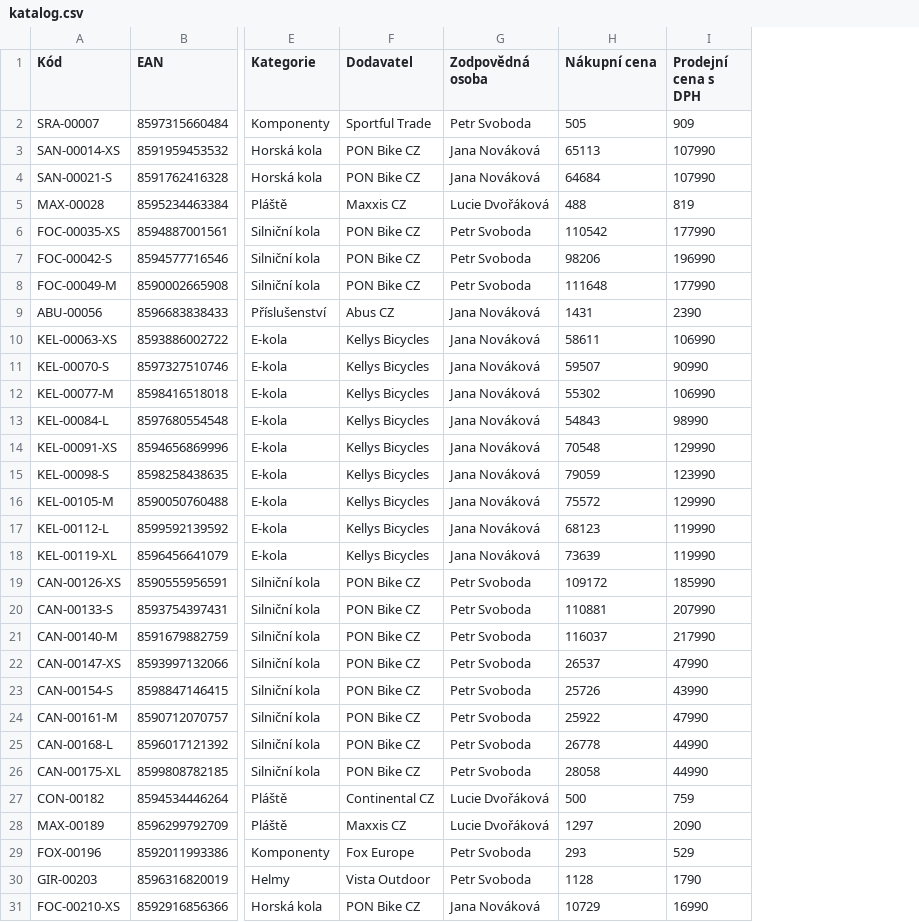
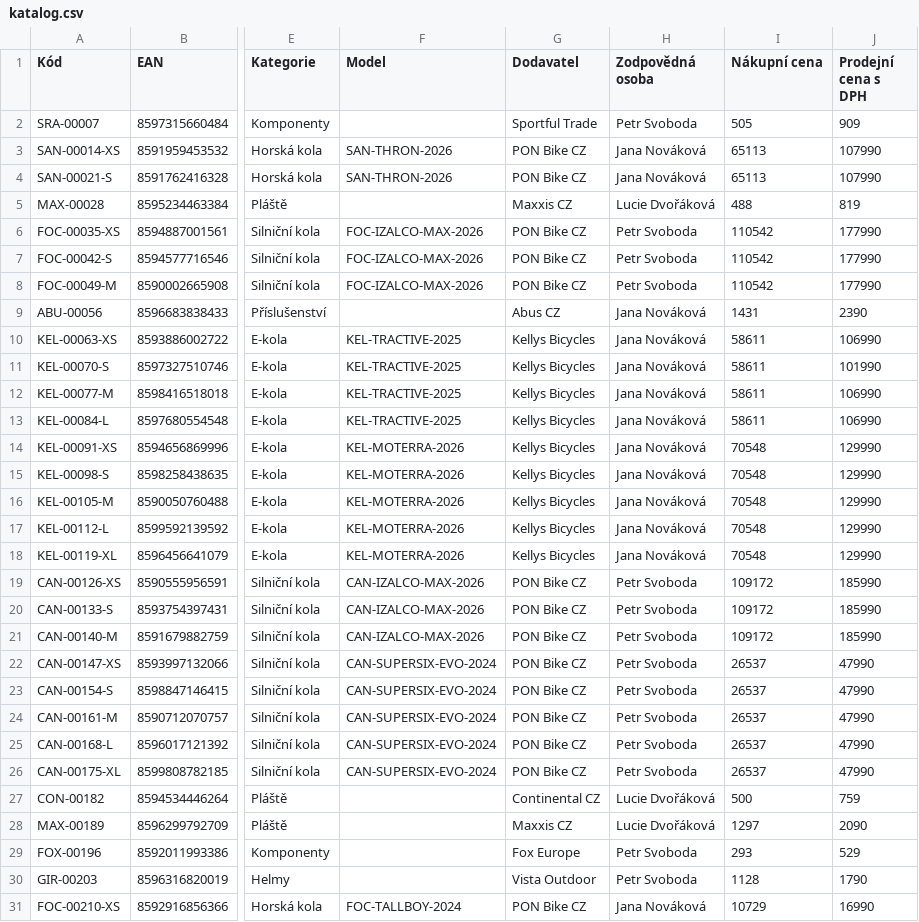
Before and after one commit to ladasuchan1-cmd/Doma, a CSV file: repricing/examples/katalog.csv, drawn as a sheet; only a part is shown, gaps mark what is left out; addresses are those after the commit; the diff covers the shown part only; the diff names each change by its address in the sheet, - before the commit and + after, or states it on an @@ line.

```diff
--- a/repricing/examples/katalog.csv
+++ b/repricing/examples/katalog.csv
+column F (Model), rows 3-31: SAN-THRON-2026 | SAN-THRON-2026 |  | FOC-IZALCO-MAX-2026 | FOC-IZALCO-MAX-2026 | FOC-IZALCO-MAX-2026 |  | KEL-TRACTIVE-2025 | KEL-TRACTIVE-2025 | KEL-TRACTIVE-2025 | KEL-TRACTIVE-2025 | KEL-MOTERRA-2026 | KEL-MOTERRA-2026 | KEL-MOTERRA-2026 | KEL-MOTERRA-2026 | KEL-MOTERRA-2026 | CAN-IZALCO-MAX-2026 | CAN-IZALCO-MAX-2026 | CAN-IZALCO-MAX-2026 | CAN-SUPERSIX-EVO-2024 | CAN-SUPERSIX-EVO-2024 | CAN-SUPERSIX-EVO-2024 | CAN-SUPERSIX-EVO-2024 | CAN-SUPERSIX-EVO-2024 |  |  |  |  | FOC-TALLBOY-2024
-I4 (Nákupní cena): 64684
+I4 (Nákupní cena): 65113
-I7 (Nákupní cena): 98206
+I7 (Nákupní cena): 110542
-J7 (Prodejní cena s DPH): 196990
+J7 (Prodejní cena s DPH): 177990
-I8 (Nákupní cena): 111648
+I8 (Nákupní cena): 110542
-I11 (Nákupní cena): 59507
+I11 (Nákupní cena): 58611
-J11 (Prodejní cena s DPH): 90990
+J11 (Prodejní cena s DPH): 101990
-I12 (Nákupní cena): 55302
+I12 (Nákupní cena): 58611
-I13 (Nákupní cena): 54843
+I13 (Nákupní cena): 58611
-J13 (Prodejní cena s DPH): 98990
+J13 (Prodejní cena s DPH): 106990
-I15 (Nákupní cena): 79059
+I15 (Nákupní cena): 70548
-J15 (Prodejní cena s DPH): 123990
+J15 (Prodejní cena s DPH): 129990
-I16 (Nákupní cena): 75572
+I16 (Nákupní cena): 70548
-I17 (Nákupní cena): 68123
+I17 (Nákupní cena): 70548
-J17:J18 (Prodejní cena s DPH): 119990
+J17:J18 (Prodejní cena s DPH): 129990
-I18 (Nákupní cena): 73639
+I18 (Nákupní cena): 70548
-I20 (Nákupní cena): 110881
+I20 (Nákupní cena): 109172
-J20 (Prodejní cena s DPH): 207990
+J20 (Prodejní cena s DPH): 185990
-I21 (Nákupní cena): 116037
+I21 (Nákupní cena): 109172
-J21 (Prodejní cena s DPH): 217990
+J21 (Prodejní cena s DPH): 185990
-I23 (Nákupní cena): 25726
+I23 (Nákupní cena): 26537
-J23 (Prodejní cena s DPH): 43990
+J23 (Prodejní cena s DPH): 47990
-I24 (Nákupní cena): 25922
+I24 (Nákupní cena): 26537
-I25 (Nákupní cena): 26778
+I25 (Nákupní cena): 26537
-J25:J26 (Prodejní cena s DPH): 44990
+J25:J26 (Prodejní cena s DPH): 47990
-I26 (Nákupní cena): 28058
+I26 (Nákupní cena): 26537
```
Also changed, not shown: 12 edited cells elsewhere in this file, repricing/examples/konkurence.csv, 50 other files.
